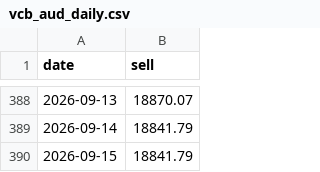
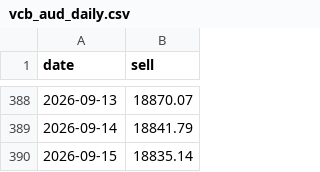
Before and after one commit to vukhanhlinhle2609/vnd-aud-transfer, a CSV file: data/vcb_aud_daily.csv, drawn as a sheet; only a part is shown, gaps mark what is left out.

```diff
--- a/data/vcb_aud_daily.csv
+++ b/data/vcb_aud_daily.csv
@@ -389,2 +389,2 @@ date,sell
 2026-09-14,18841.79
-2026-09-15,18841.79
+2026-09-15,18835.14
```
Also changed, not shown: data/vcb_aud_rates.csv, 1 other file.
